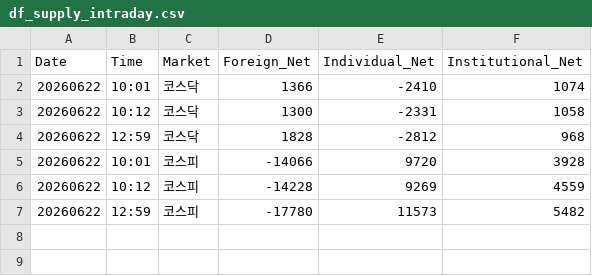
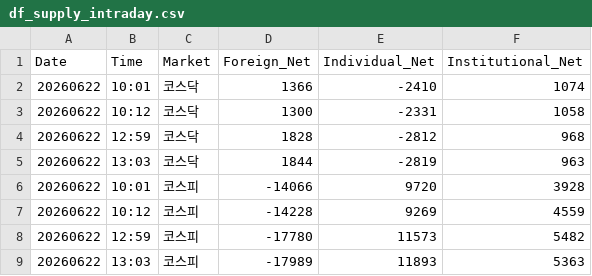
Before and after one commit to k2000kms-del/gd3-market-hub, a CSV file: data/df_supply_intraday.csv, drawn as a sheet.

```diff
--- a/data/df_supply_intraday.csv
+++ b/data/df_supply_intraday.csv
@@ -4,2 +4,3 @@
 20260622,12:59,코스닥,1828,-2812,968
+20260622,13:03,코스닥,1844,-2819,963
 20260622,10:01,코스피,-14066,9720,3928
@@ -7 +8,2 @@
 20260622,12:59,코스피,-17780,11573,5482
+20260622,13:03,코스피,-17989,11893,5363
```
Also changed, not shown: data/df_market_summary.csv, data/df_quant_final.csv.
